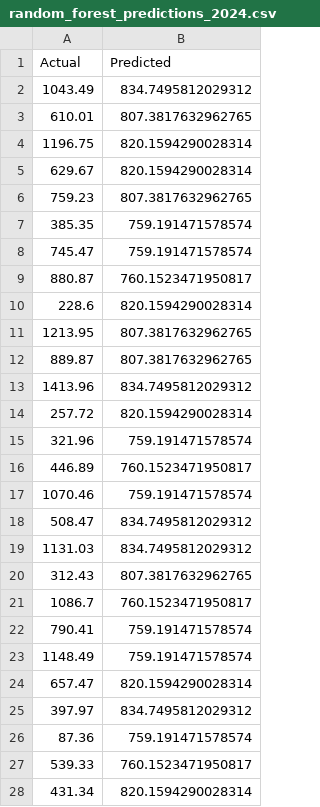
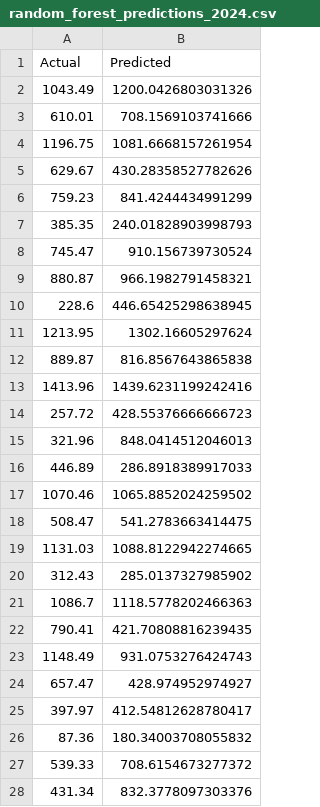
Before and after one commit to Pin-Han/global_renewable_energy, a CSV file: src/result/random_forest_predictions_2024.csv, drawn as a sheet; only a part is shown; the diff covers the shown part only.

Commit message:
feat: compare Linear Regression, Random Forest, and XGBoost models

```diff
--- a/src/result/random_forest_predictions_2024.csv
+++ b/src/result/random_forest_predictions_2024.csv
@@ -1,28 +1,28 @@
 Actual,Predicted
-1043.49,834.7495812029312
-610.01,807.3817632962765
-1196.75,820.1594290028314
-629.67,820.1594290028314
-759.23,807.3817632962765
-385.35,759.191471578574
-745.47,759.191471578574
-880.87,760.1523471950817
-228.6,820.1594290028314
-1213.95,807.3817632962765
-889.87,807.3817632962765
-1413.96,834.7495812029312
-257.72,820.1594290028314
-321.96,759.191471578574
-446.89,760.1523471950817
-1070.46,759.191471578574
-508.47,834.7495812029312
-1131.03,834.7495812029312
-312.43,807.3817632962765
-1086.7,760.1523471950817
-790.41,759.191471578574
-1148.49,759.191471578574
-657.47,820.1594290028314
-397.97,834.7495812029312
-87.36,759.191471578574
-539.33,760.1523471950817
-431.34,820.1594290028314
+1043.49,1200.0426803031326
+610.01,708.1569103741666
+1196.75,1081.6668157261954
+629.67,430.28358527782626
+759.23,841.4244434991299
+385.35,240.01828903998793
+745.47,910.156739730524
+880.87,966.1982791458321
+228.6,446.65425298638945
+1213.95,1302.16605297624
+889.87,816.8567643865838
+1413.96,1439.6231199242416
+257.72,428.55376666666723
+321.96,848.0414512046013
+446.89,286.8918389917033
+1070.46,1065.8852024259502
+508.47,541.2783663414475
+1131.03,1088.8122942274665
+312.43,285.0137327985902
+1086.7,1118.5778202466363
+790.41,421.70808816239435
+1148.49,931.0753276424743
+657.47,428.974952974927
+397.97,412.54812628780417
+87.36,180.34003708055832
+539.33,708.6154673277372
+431.34,832.3778097303376
```
Also changed, not shown: 170 edited cells elsewhere in this file, src/result/linear_predictions_2024.csv, 6 other files.
